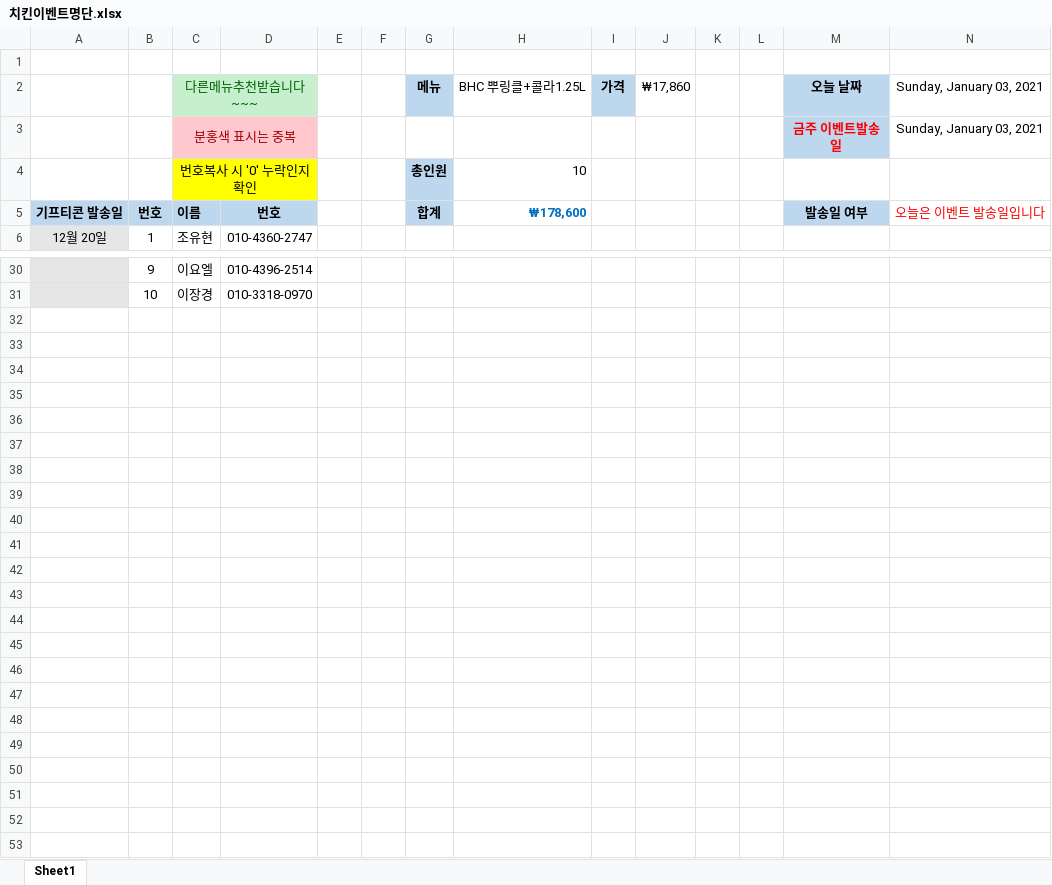
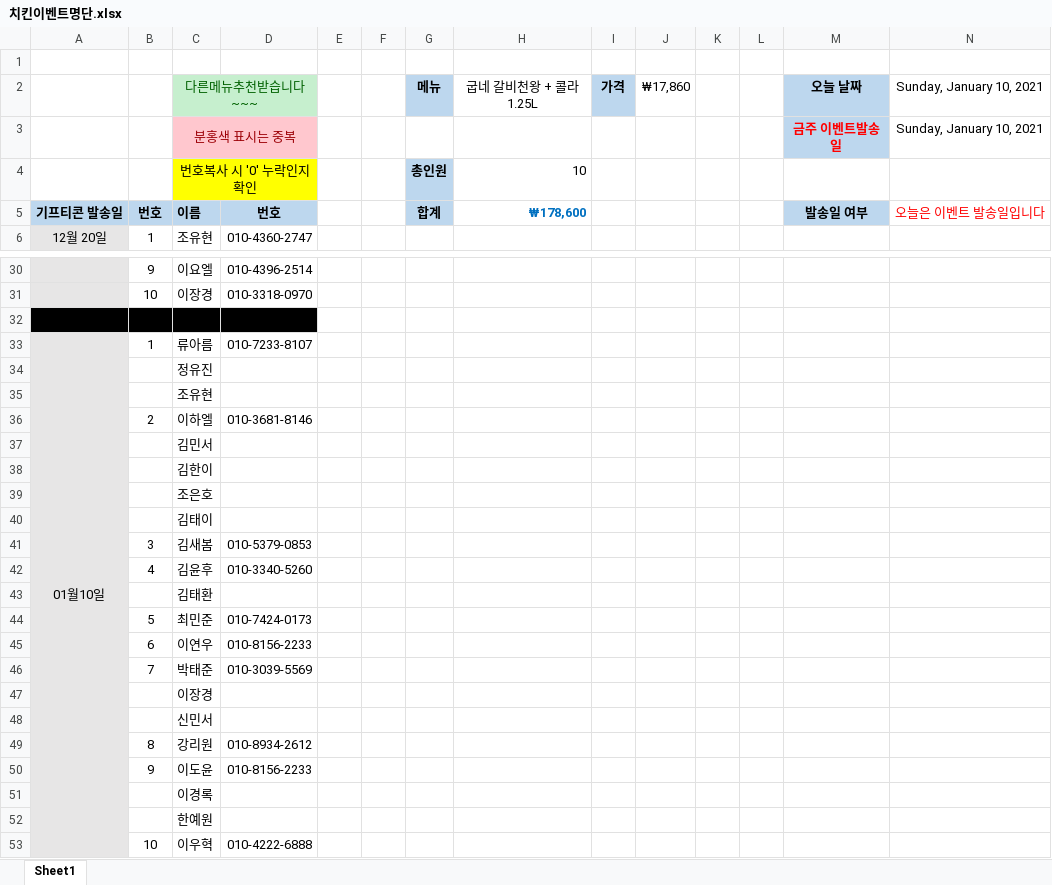
Before and after one commit to naxvinci/marketing, an Excel workbook: 치킨이벤트명단.xlsx, sheet Sheet1, drawn as a sheet; only a part is shown, gaps mark what is left out; values as stored, in another font and other column widths than the file's, no borders; conditional formats not drawn; the diff names each change by its address in the sheet, - before the commit and + after, or states it on an @@ line.

```diff
--- a/치킨이벤트명단.xlsx (sheet Sheet1)
+++ b/치킨이벤트명단.xlsx (sheet Sheet1)
-H2: BHC 뿌링클+콜라1.25L
+H2: 굽네 갈비천왕 + 콜라1.25L
-N2:N3: Sunday, January 03, 2021
+N2:N3: Sunday, January 10, 2021
+row 32: (empty)
+row 33: 01월10일 | 1 | 류아름 | 010-7233-8107
+row 34:  |  | 정유진
+row 35:  |  | 조유현
+row 36:  | 2 | 이하엘 | 010-3681-8146
+row 37:  |  | 김민서
+row 38:  |  | 김한이
+row 39:  |  | 조은호
+row 40:  |  | 김태이
+row 41:  | 3 | 김새봄 | 010-5379-0853
+row 42:  | 4 | 김윤후 | 010-3340-5260
+row 43:  |  | 김태환
+row 44:  | 5 | 최민준 | 010-7424-0173
+row 45:  | 6 | 이연우 | 010-8156-2233
+row 46:  | 7 | 박태준 | 010-3039-5569
+row 47:  |  | 이장경
+row 48:  |  | 신민서
+row 49:  | 8 | 강리원 | 010-8934-2612
+row 50:  | 9 | 이도윤 | 010-8156-2233
+row 51:  |  | 이경록
+row 52:  |  | 한예원
+row 53:  | 10 | 이우혁 | 010-4222-6888
```
Also changed, not shown: 1 other file.
